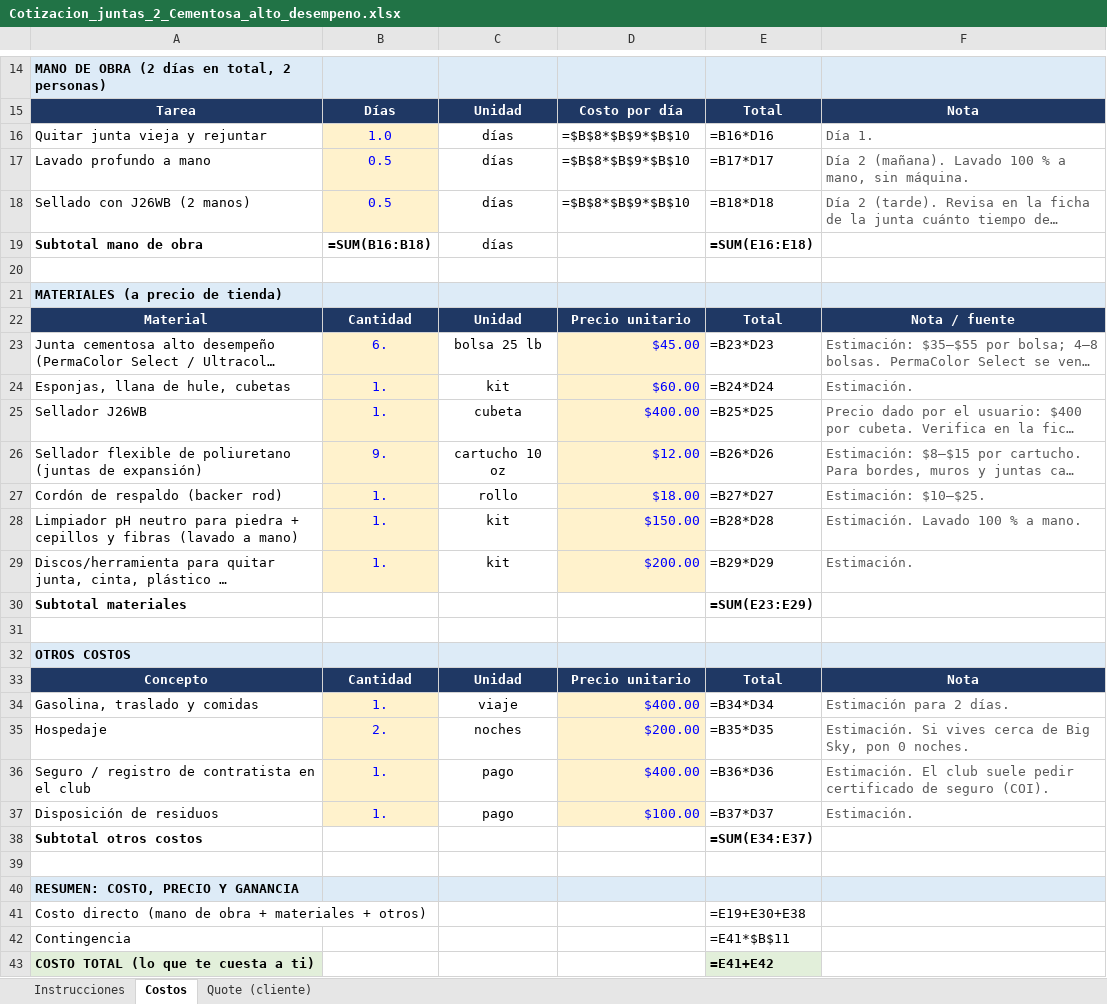
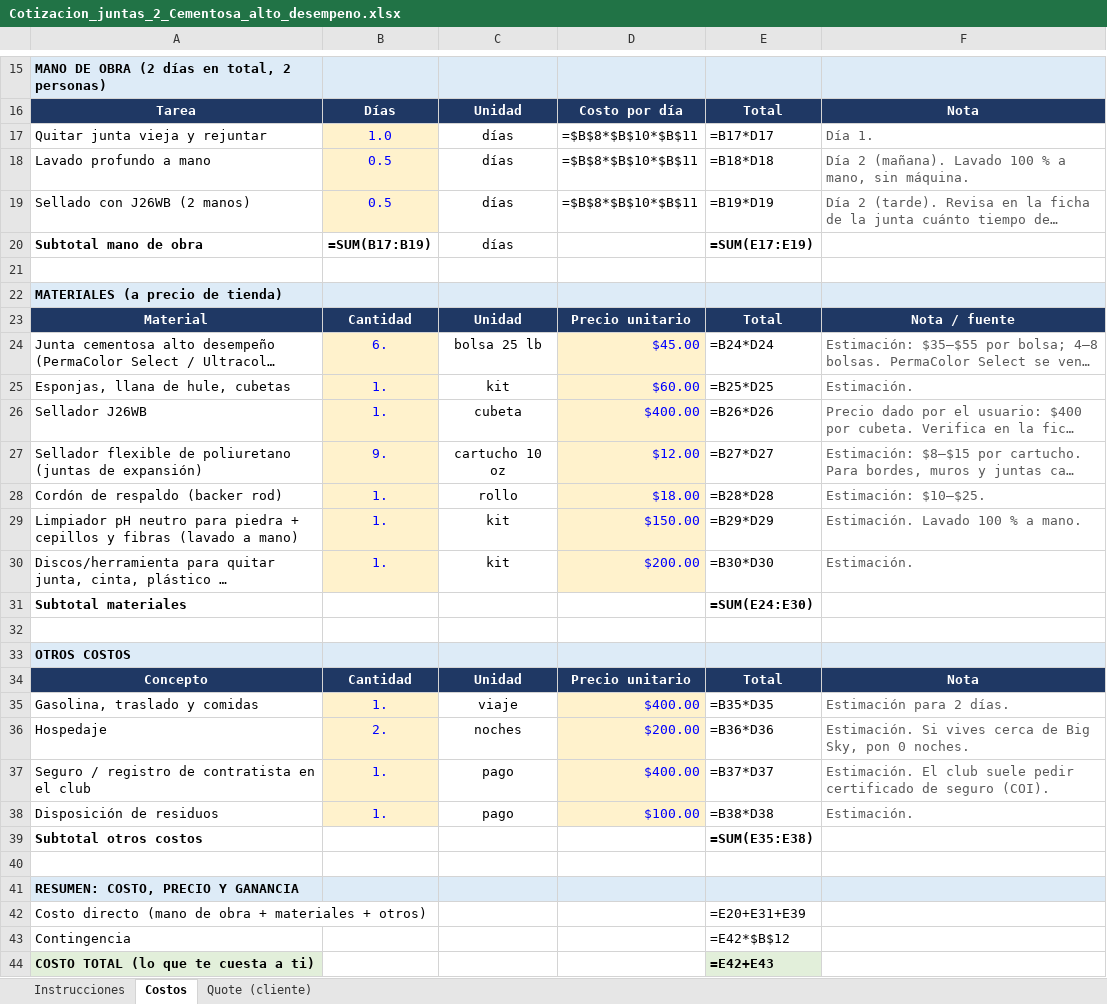
Before and after one commit to fabriciodigom91-oss/29, an Excel workbook: cotizaciones/Cotizacion_juntas_2_Cementosa_alto_desempeno.xlsx, sheet Costos, drawn as a sheet; only a part is shown, gaps mark what is left out; long unchanged cells end in …; values as stored, in another font and other column widths than the file's, no borders; formulas without a stored value are shown as written; addresses are those after the commit; the diff covers the shown part only; the diff names each change by its address in the sheet, - before the commit and + after, or states it on an @@ line.

```diff
--- a/cotizaciones/Cotizacion_juntas_2_Cementosa_alto_desempeno.xlsx (sheet Costos)
+++ b/cotizaciones/Cotizacion_juntas_2_Cementosa_alto_desempeno.xlsx (sheet Costos)
-D17:D19: =$B$8*$B$9*$B$10
+D17:D19: =$B$8*$B$10*$B$11
-E17: =B16*D16
+E17: =B17*D17
-E18: =B17*D17
+E18: =B18*D18
-E19: =B18*D18
+E19: =B19*D19
-B20: =SUM(B16:B18)
+B20: =SUM(B17:B19)
-E20: =SUM(E16:E18)
+E20: =SUM(E17:E19)
-E24: =B23*D23
+E24: =B24*D24
-E25: =B24*D24
+E25: =B25*D25
-E26: =B25*D25
+E26: =B26*D26
-E27: =B26*D26
+E27: =B27*D27
-E28: =B27*D27
+E28: =B28*D28
-E29: =B28*D28
+E29: =B29*D29
-E30: =B29*D29
+E30: =B30*D30
-E31: =SUM(E23:E29)
+E31: =SUM(E24:E30)
-E35: =B34*D34
+E35: =B35*D35
-E36: =B35*D35
+E36: =B36*D36
-E37: =B36*D36
+E37: =B37*D37
-E38: =B37*D37
+E38: =B38*D38
-E39: =SUM(E34:E37)
+E39: =SUM(E35:E38)
-E42: =E19+E30+E38
+E42: =E20+E31+E39
-E43: =E41*$B$11
+E43: =E42*$B$12
-E44: =E41+E42
+E44: =E42+E43
```
Also changed, not shown: 4 added rows and 5 edited cells elsewhere in this sheet, sheet Quote (cliente), sheet Instrucciones, cotizaciones/Cotizacion_juntas_1_Epoxica.xlsx, cotizaciones/Cotizacion_juntas_3_Arena_polimerica.xlsx, 3 other files.
